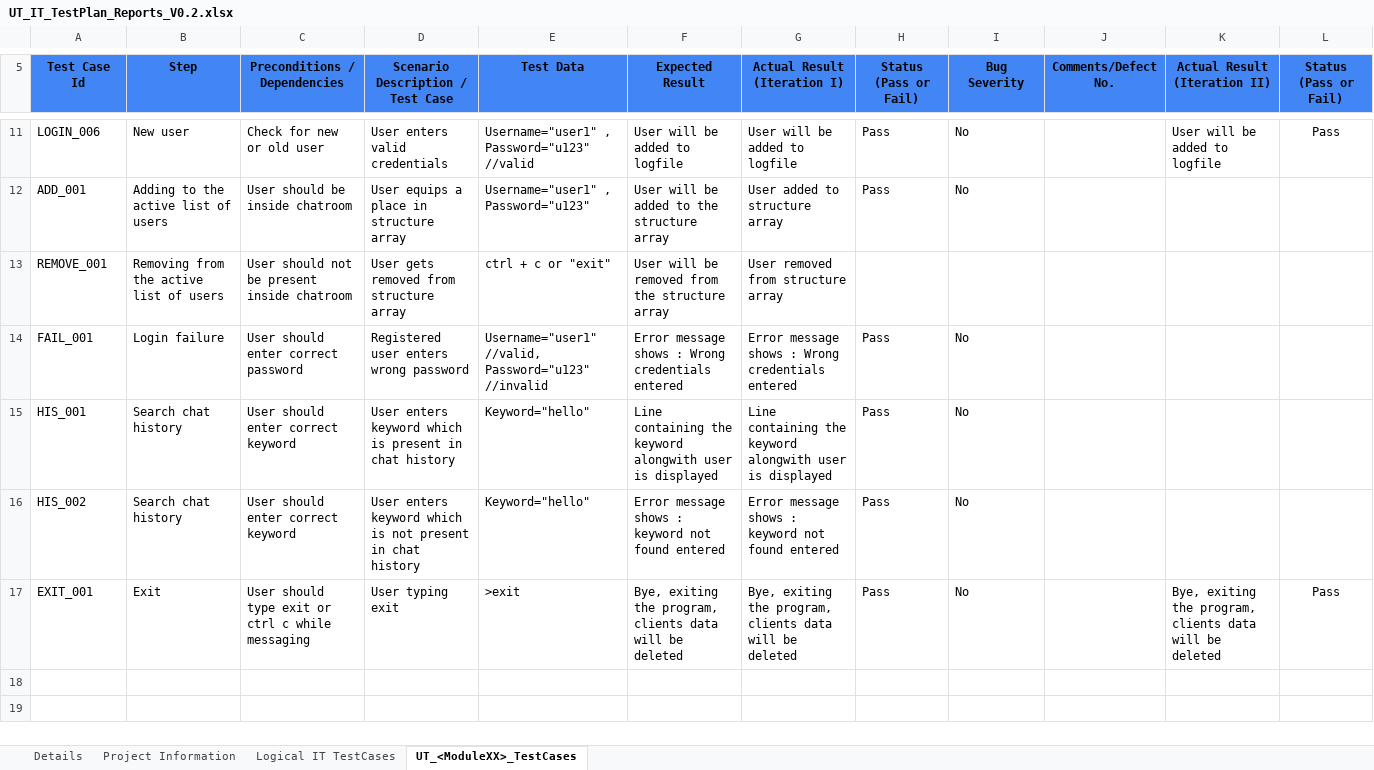
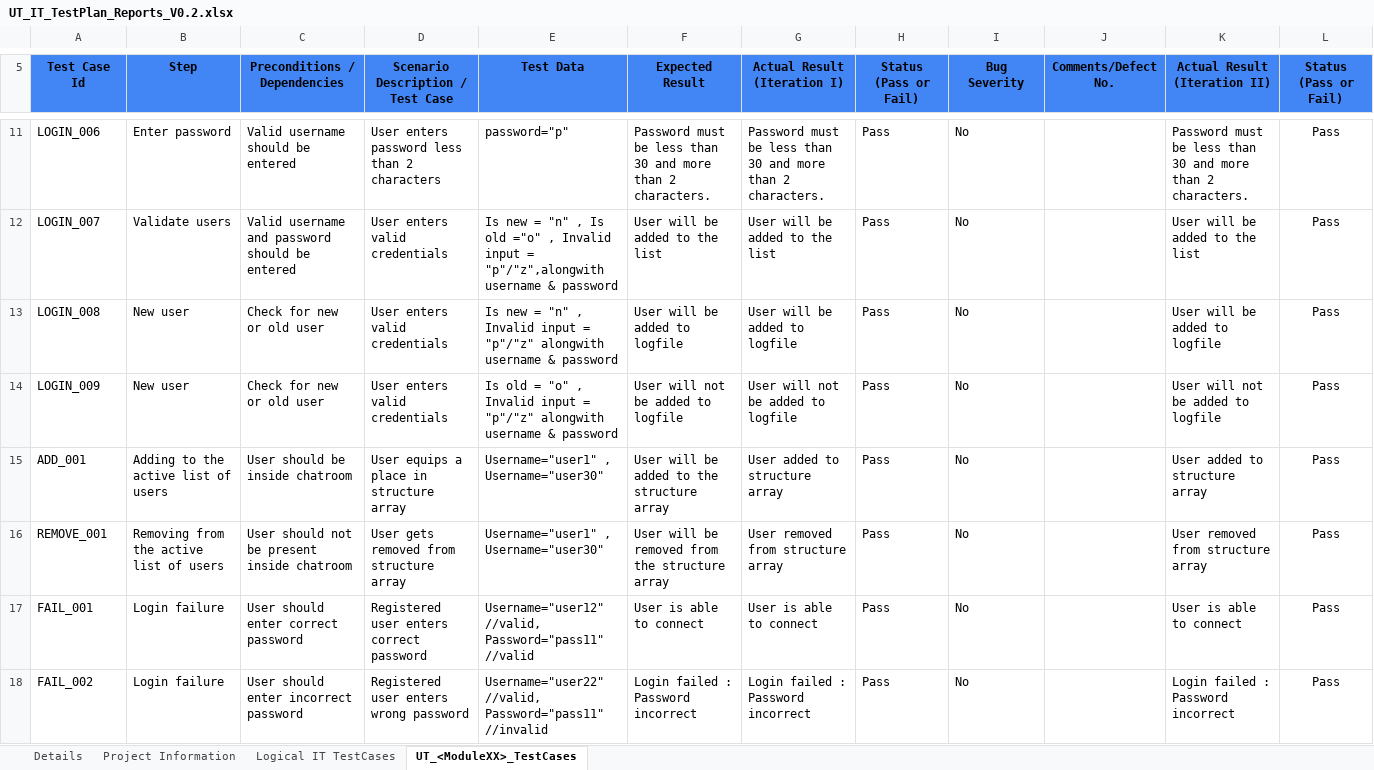
Before and after one commit to licency/InstantChatters, an Excel workbook: CUT/UT-IT-PLAN Report/UT_IT_TestPlan_Reports_V0.2.xlsx, sheet UT_<ModuleXX>_TestCases, drawn as a sheet; only a part is shown, gaps mark what is left out; values as stored, in another font and other column widths than the file's, no borders; charts and pictures not drawn; removed rows and columns are numbered as before the commit, all else as after; the diff covers the shown part only; the diff names each change by its address in the sheet, - before the commit and + after, or states it on an @@ line.

Commit message:
Add files via upload

```diff
--- a/CUT/UT-IT-PLAN Report/UT_IT_TestPlan_Reports_V0.2.xlsx (sheet UT_<ModuleXX>_TestCases)
+++ b/CUT/UT-IT-PLAN Report/UT_IT_TestPlan_Reports_V0.2.xlsx (sheet UT_<ModuleXX>_TestCases)
-B11 (Step): New user
+B11 (Step): Enter password
-C11 (Preconditions / Dependencies): Check for new or old user
+C11 (Preconditions / Dependencies): Valid username should be entered
-D11 (Scenario Description / Test Case): User enters valid credentials
+D11 (Scenario Description / Test Case): User enters password less than 2 characters
-E11 (Test Data): Username="user1" , Password="u123" //valid
+E11 (Test Data): password="p"
-F11 (Expected Result): User will be added to logfile
+F11 (Expected Result): Password must be less than 30 and more than 2 characters.
-G11 (Actual Result (Iteration I)): User will be added to logfile
+G11 (Actual Result (Iteration I)): Password must be less than 30 and more than 2 characters.
-K11 (Actual Result (Iteration II)): User will be added to logfile
+K11 (Actual Result (Iteration II)): Password must be less than 30 and more than 2 characters.
+row 12: LOGIN_007 | Validate users | Valid username and password should be entered | User enters valid credentials | Is new = "n" , Is old ="o" , Invalid input = "p"/"z",alongwith username & password | User will be added to the list | User will be added to the list | Pass | No |  | User will be added to the list | Pass
+row 13: LOGIN_008 | New user | Check for new or old user | User enters valid credentials | Is new = "n" , Invalid input = "p"/"z" alongwith username & password | User will be added to logfile | User will be added to logfile | Pass | No |  | User will be added to logfile | Pass
+row 14: LOGIN_009 | New user | Check for new or old user | User enters valid credentials | Is old = "o" , Invalid input = "p"/"z" alongwith username & password | User will not be added to logfile | User will not be added to logfile | Pass | No |  | User will not be added to logfile | Pass
-E15 (Test Data): Username="user1" , Password="u123"
+E15 (Test Data): Username="user1" , Username="user30"
-K15 (Actual Result (Iteration II)): (empty)
+K15 (Actual Result (Iteration II)): User added to structure array
-L15:L17 (Status (Pass or Fail)): (empty)
+L15:L17 (Status (Pass or Fail)): Pass
-E16 (Test Data): ctrl + c or "exit"
+E16 (Test Data): Username="user1" , Username="user30"
-H16 (Status (Pass or Fail)): (empty)
+H16 (Status (Pass or Fail)): Pass
-I16 (Bug Severity): (empty)
+I16 (Bug Severity): No
-K16 (Actual Result (Iteration II)): (empty)
+K16 (Actual Result (Iteration II)): User removed from structure array
-D17 (Scenario Description / Test Case): Registered user enters wrong password
+D17 (Scenario Description / Test Case): Registered user enters correct password
-E17 (Test Data): Username="user1" //valid, Password="u123" //invalid
+E17 (Test Data): Username="user12" //valid, Password="pass11" //valid
-F17 (Expected Result): Error message shows : Wrong credentials entered
+F17 (Expected Result): User is able to connect
-G17 (Actual Result (Iteration I)): Error message shows : Wrong credentials entered
+G17 (Actual Result (Iteration I)): User is able to connect
-K17 (Actual Result (Iteration II)): (empty)
+K17 (Actual Result (Iteration II)): User is able to connect
-row 15: HIS_001 | Search chat history | User should enter correct keyword | User enters keyword which is present in chat history | Keyword="hello" | Line containing the keyword alongwith user is displayed | Line containing the keyword alongwith user is displayed | Pass | No
-row 16: HIS_002 | Search chat history | User should enter correct keyword | User enters keyword which is not present in chat history | Keyword="hello" | Error message shows : keyword not found entered | Error message shows : keyword not found entered | Pass | No
-row 17: EXIT_001 | Exit | User should type exit or ctrl c while messaging | User typing exit | >exit | Bye, exiting the program, clients data will be deleted | Bye, exiting the program, clients data will be deleted | Pass | No |  | Bye, exiting the program, clients data will be deleted | Pass
+row 18: FAIL_002 | Login failure | User should enter incorrect password | Registered user enters wrong password | Username="user22" //valid, Password="pass11" //invalid | Login failed : Password incorrect | Login failed : Password incorrect | Pass | No |  | Login failed : Password incorrect | Pass
```
Also changed, not shown: 26 edited cells elsewhere in this sheet, sheet Logical IT TestCases, sheet Project Information.
